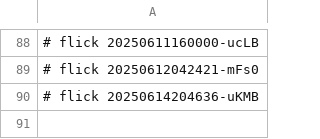
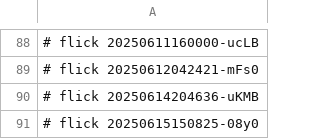
Before and after one commit to abikesa/ubuntu-dev, a CSV file: ukb/aperitivo/.csv, drawn as a sheet; only a part is shown, gaps mark what is left out; the diff names each change by its address in the sheet, - before the commit and + after, or states it on an @@ line.

Commit message:
ukb/aperitivo/.csv

```diff
--- a/ukb/aperitivo/.csv
+++ b/ukb/aperitivo/.csv
+row 91: # flick 20250615150825-08y0
```
